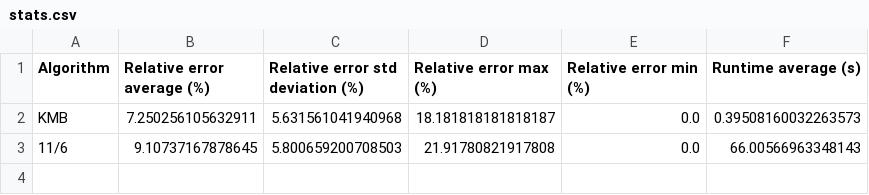
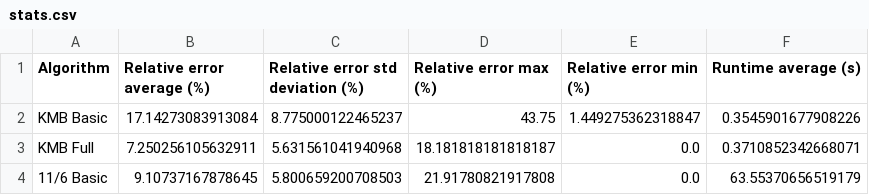
Before and after one commit to ThinkingFrog/SteinerProblem, a CSV file: result/stats.csv, drawn as a sheet.

```diff
--- a/result/stats.csv
+++ b/result/stats.csv
@@ -1,3 +1,4 @@
 Algorithm,Relative error average (%),Relative error std deviation (%),Relative error max (%),Relative error min (%),Runtime average (s)
-KMB,7.250256105632911,5.631561041940968,18.181818181818187,0.0,0.39508160032263573
-11/6,9.10737167878645,5.800659200708503,21.91780821917808,0.0,66.00566963348143
+KMB Basic,17.14273083913084,8.775000122465237,43.75,1.449275362318847,0.3545901677908226
+KMB Full,7.250256105632911,5.631561041940968,18.181818181818187,0.0,0.3710852342668071
+11/6 Basic,9.10737167878645,5.800659200708503,21.91780821917808,0.0,63.55370656519179
```
Also changed, not shown: result/result.csv, 1 other file.
